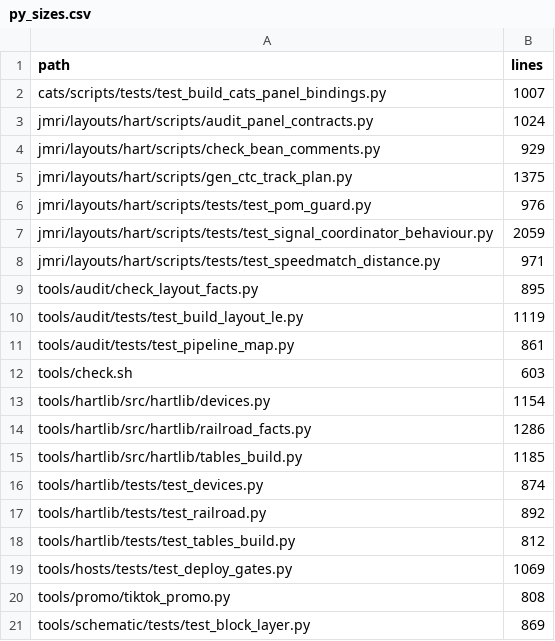
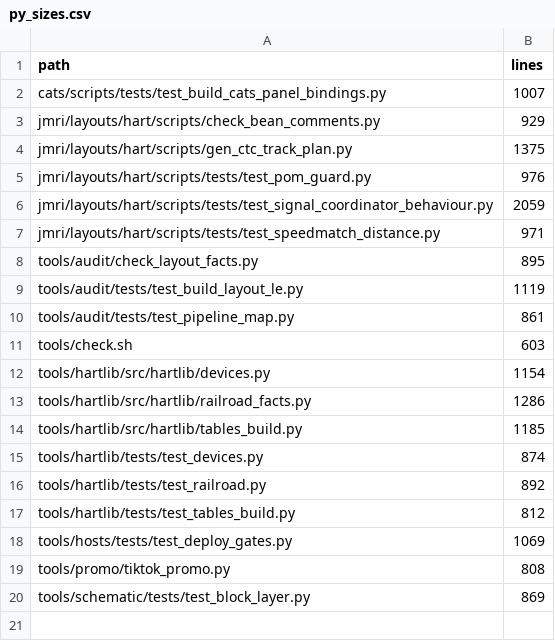
Before and after one commit to lnevo/hart, a CSV file: tools/audit/py_sizes.csv, drawn as a sheet.

```diff
--- a/tools/audit/py_sizes.csv
+++ b/tools/audit/py_sizes.csv
@@ -2,3 +2,2 @@ path,lines
 cats/scripts/tests/test_build_cats_panel_bindings.py,1007
-jmri/layouts/hart/scripts/audit_panel_contracts.py,1024
 jmri/layouts/hart/scripts/check_bean_comments.py,929
```
Also changed, not shown: 14 other files.
